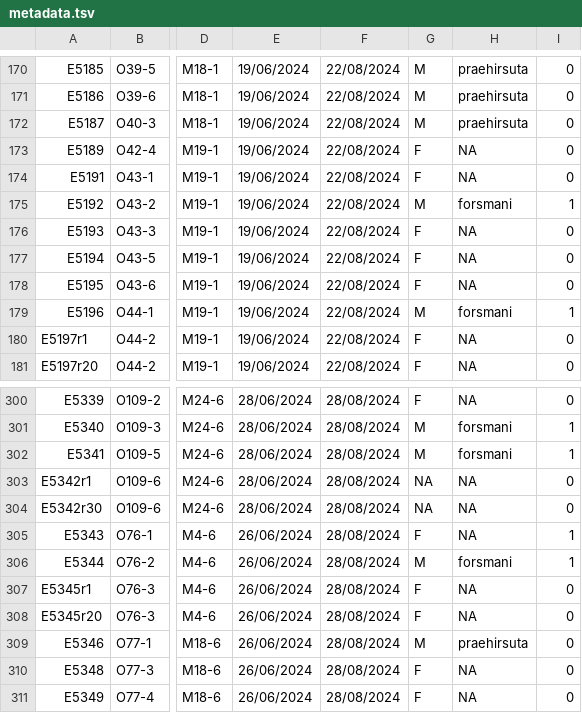
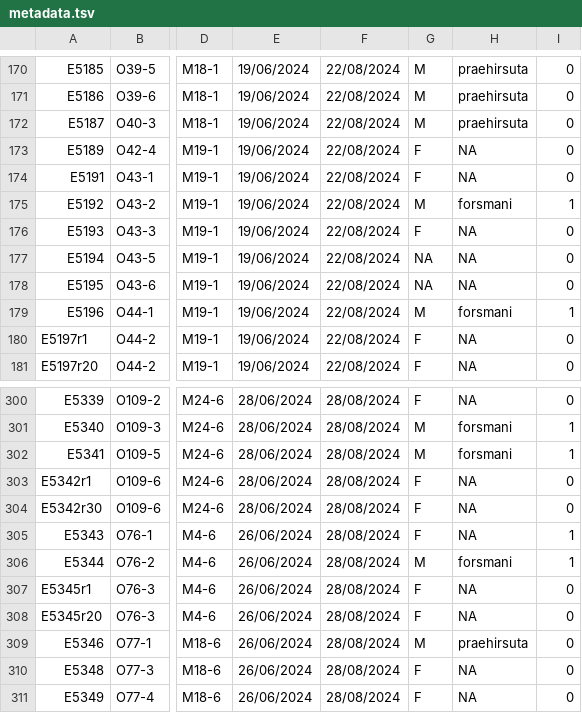
Before and after one commit to PAJOT-Basile/Multiple_choice_experiment, a TSV file: Associated_data/metadata.tsv, drawn as a sheet; only a part is shown, gaps mark what is left out; the diff names each change by its address in the sheet, - before the commit and + after, or states it on an @@ line.

```diff
--- a/Associated_data/metadata.tsv
+++ b/Associated_data/metadata.tsv
-G177:G178: F
+G177:G178: NA
-G303:G304: NA
+G303:G304: F
```
Also changed, not shown: 5 other files.
